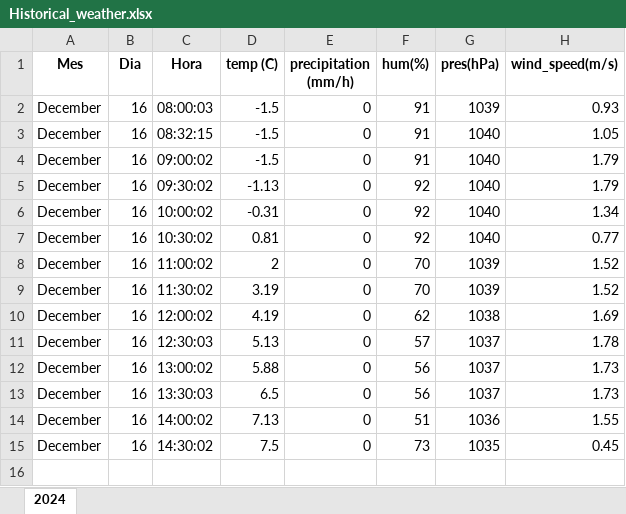
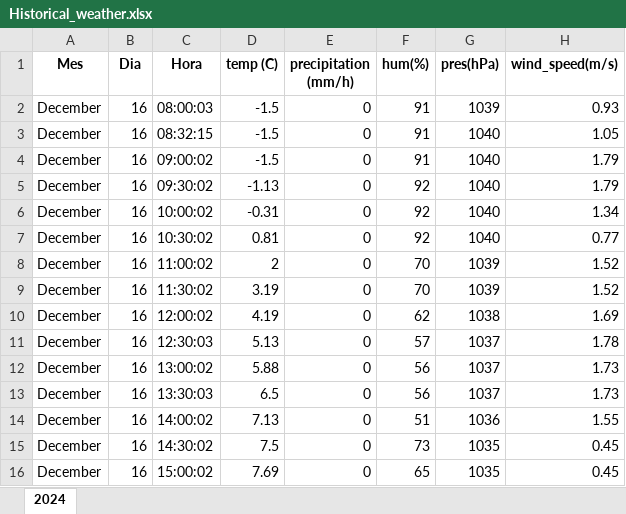
Before and after one commit to albertusku/meteo_stats, an Excel workbook: Data_storage/Historical_weather.xlsx, sheet 2024, drawn as a sheet; values as stored, in another font and other column widths than the file's, no borders; the diff names each change by its address in the sheet, - before the commit and + after, or states it on an @@ line.

```diff
--- a/Data_storage/Historical_weather.xlsx (sheet 2024)
+++ b/Data_storage/Historical_weather.xlsx (sheet 2024)
+row 16: December | 16 | 15:00:02 | 7.69 | 0 | 65 | 1035 | 0.45
```
Also changed, not shown: 4 other files.
